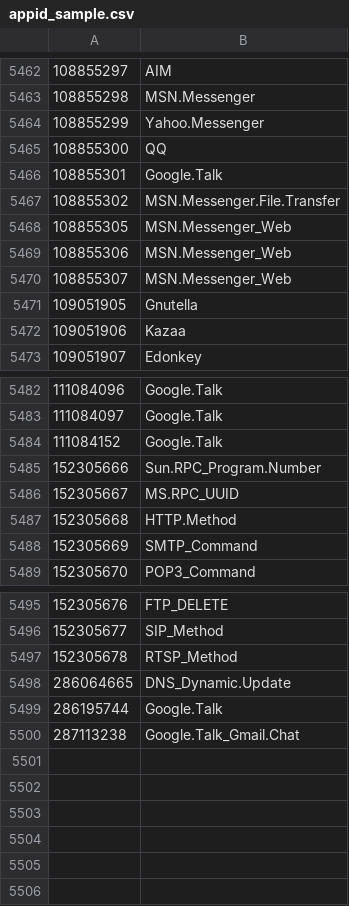
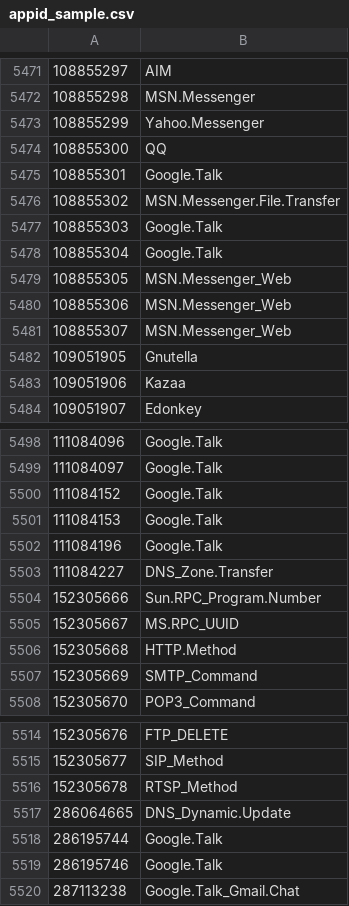
Before and after one commit to Connie-Wild/FortiOS_AppControlID, a CSV file: appid_sample.csv, drawn as a sheet; only a part is shown, gaps mark what is left out; the diff covers the shown part only.

```diff
--- a/appid_sample.csv
+++ b/appid_sample.csv
@@ -5467,2 +5476,4 @@
 108855302,MSN.Messenger.File.Transfer
+108855303,Google.Talk
+108855304,Google.Talk
 108855305,MSN.Messenger_Web
@@ -5484,2 +5500,5 @@
 111084152,Google.Talk
+111084153,Google.Talk
+111084196,Google.Talk
+111084227,DNS_Zone.Transfer
 152305666,Sun.RPC_Program.Number
@@ -5499,2 +5518,3 @@
 286195744,Google.Talk
+286195746,Google.Talk
 287113238,Google.Talk_Gmail.Chat
```
Also changed, not shown: 14 added rows elsewhere in this file.
